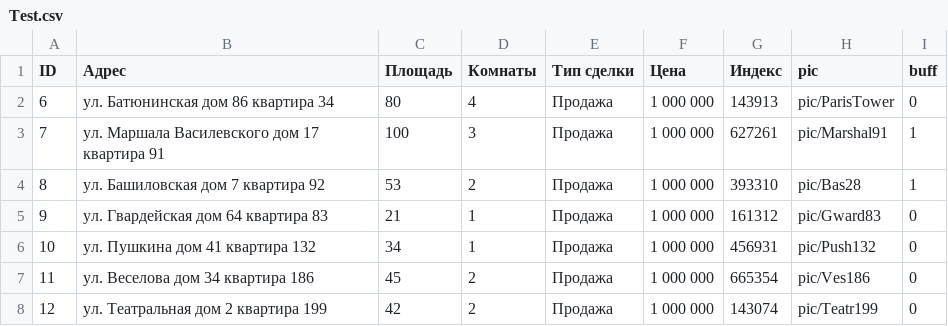
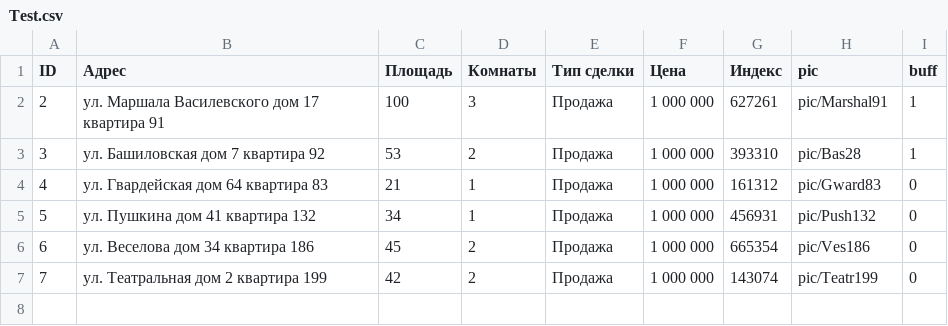
Before and after one commit to Poopzemli/rebuild, a CSV file: DataBase/Test.csv, drawn as a sheet; removed rows and columns are numbered as before the commit, all else as after; the diff names each change by its address in the sheet, - before the commit and + after, or states it on an @@ line.

```diff
--- a/DataBase/Test.csv
+++ b/DataBase/Test.csv
-row 2: 6 | ул. Батюнинская дом 86 квартира 34 | 80 | 4 | Продажа | 1 000 000 | 143913 | pic/ParisTower | 0
@@ column A (ID) renumbered from row 2 down @@
```
Also changed, not shown: 1 other file.
